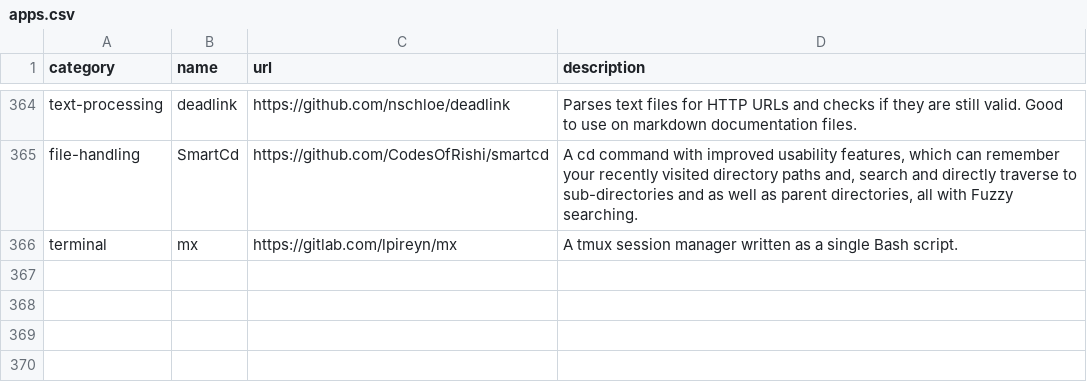
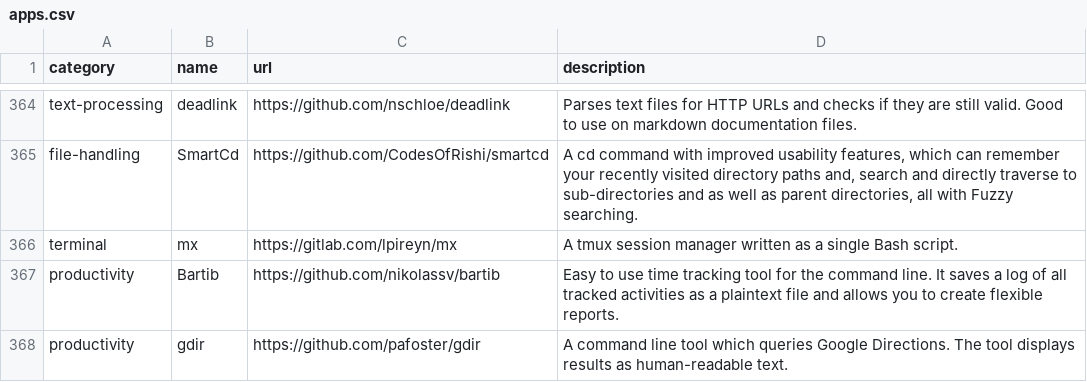
Before and after one commit to toolleeo/cli-apps, a CSV file: data/apps.csv, drawn as a sheet; only a part is shown, gaps mark what is left out.

Commit message:
ADD: Bartib and gdir.

```diff
--- a/data/apps.csv
+++ b/data/apps.csv
@@ -366 +366,3 @@ file-handling,SmartCd,https://github.com/CodesOfRishi/smartcd,"A cd command with
 terminal,mx,https://gitlab.com/lpireyn/mx,A tmux session manager written as a single Bash script.
+productivity,Bartib,https://github.com/nikolassv/bartib,Easy to use time tracking tool for the command line. It saves a log of all tracked activities as a plaintext file and allows you to create flexible reports.
+productivity,gdir,https://github.com/pafoster/gdir,A command line tool which queries Google Directions. The tool displays results as human-readable text.
```
Also changed, not shown: 1 other file.
